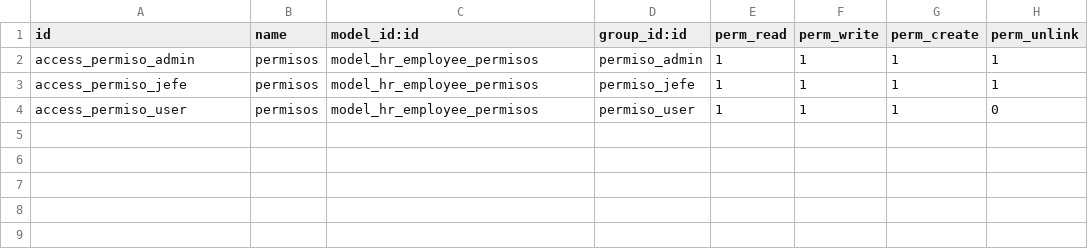
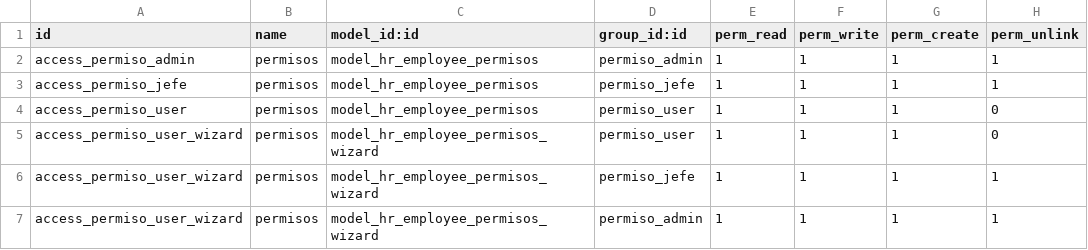
Before and after one commit to rzavalatk/grupomegatk, a CSV file: permisos/security/ir.model.access.csv, drawn as a sheet.

Commit message:
permisos

```diff
--- a/permisos/security/ir.model.access.csv
+++ b/permisos/security/ir.model.access.csv
@@ -4 +4,4 @@ access_permiso_jefe,permisos,model_hr_employee_permisos,permiso_jefe,1,1,1,1
 access_permiso_user,permisos,model_hr_employee_permisos,permiso_user,1,1,1,0
+access_permiso_user_wizard,permisos,model_hr_employee_permisos_wizard,permiso_user,1,1,1,0
+access_permiso_user_wizard,permisos,model_hr_employee_permisos_wizard,permiso_jefe,1,1,1,1
+access_permiso_user_wizard,permisos,model_hr_employee_permisos_wizard,permiso_admin,1,1,1,1
```
Also changed, not shown: 4 other files.
